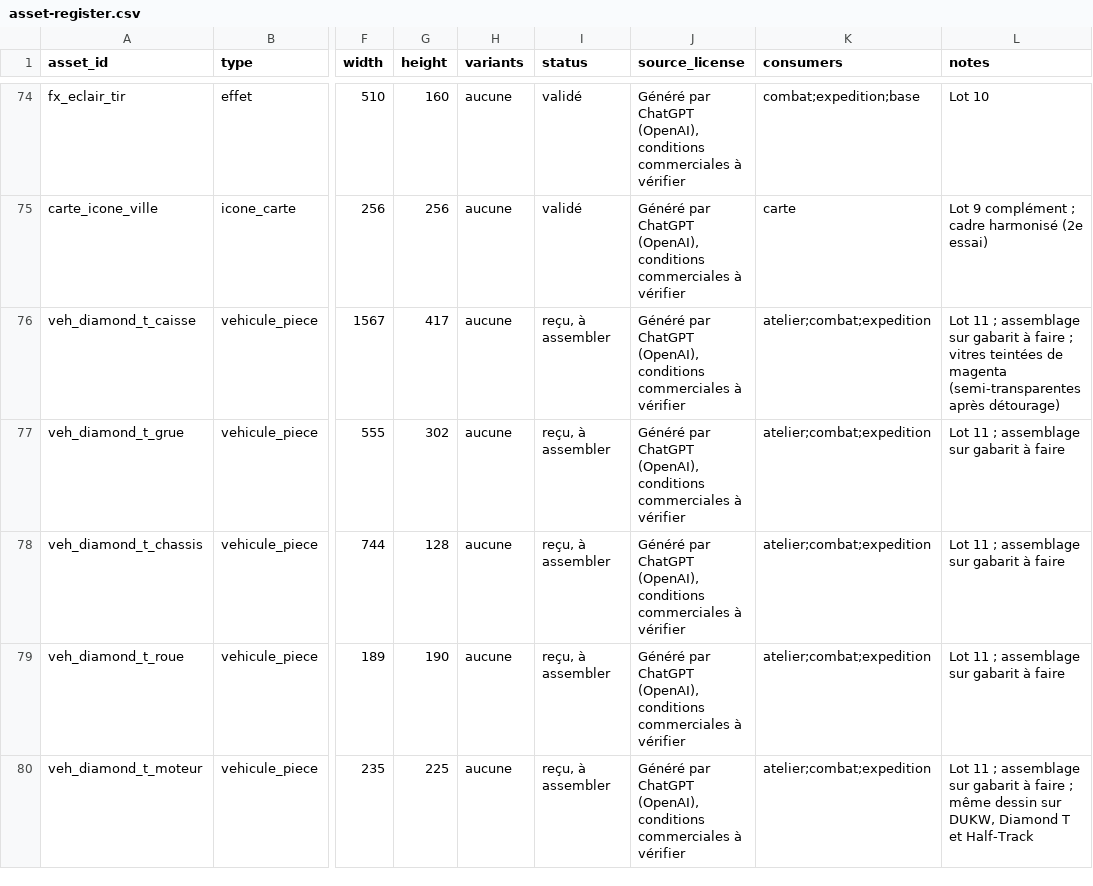
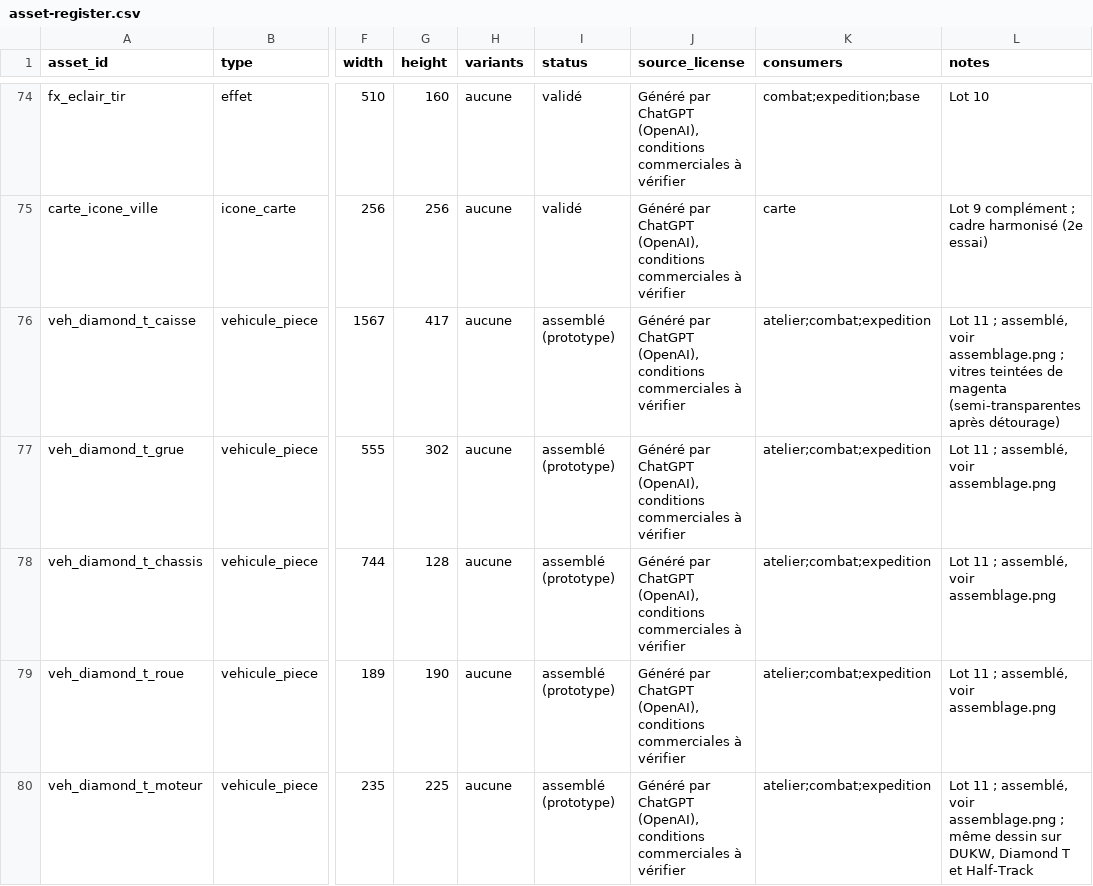
Before and after one commit to mayawok/Folie-mecanique, a CSV file: docs/art/asset-register.csv, drawn as a sheet; only a part is shown, gaps mark what is left out; the diff covers the shown part only; the diff names each change by its address in the sheet, - before the commit and + after, or states it on an @@ line.

```diff
--- a/docs/art/asset-register.csv
+++ b/docs/art/asset-register.csv
-I76:I80 (status): reçu, à assembler
+I76:I80 (status): assemblé (prototype)
-L76 (notes): …11 ; assemblage sur gabarit à faire ; vitres…
+L76 (notes): …11 ; assemblé, voir assemblage.png ; vitres…
-L77:L79 (notes): Lot 11 ; assemblage sur gabarit à faire
+L77:L79 (notes): Lot 11 ; assemblé, voir assemblage.png
-L80 (notes): …11 ; assemblage sur gabarit à faire ; même…
+L80 (notes): …11 ; assemblé, voir assemblage.png ; même…
```
Also changed, not shown: 64 edited cells elsewhere in this file, 52 other files.
